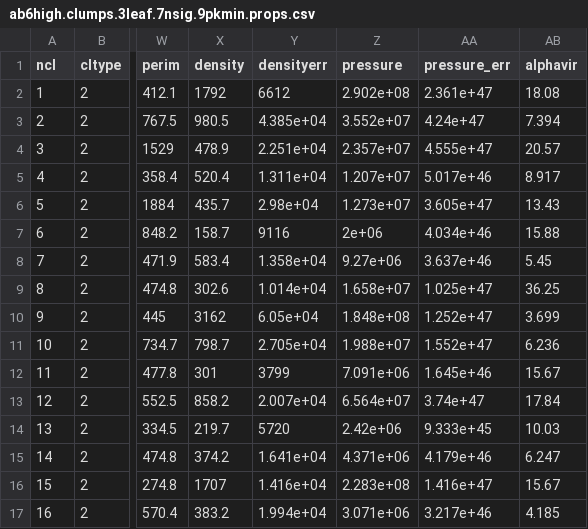
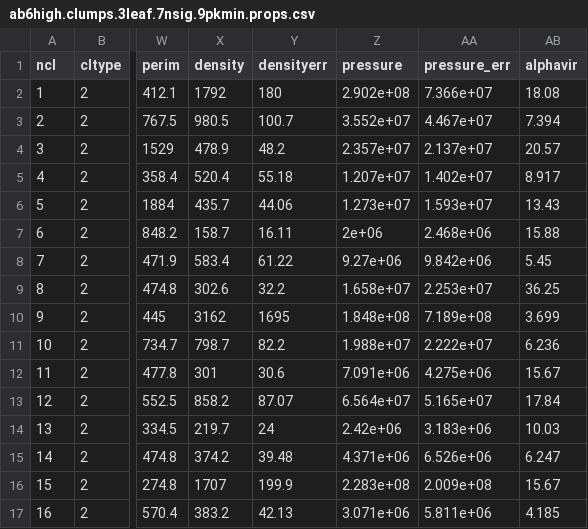
Before and after one commit to gracekrahm/antennae-overlap-analysis, a CSV file: data/ab6high.clumps.3leaf.7nsig.9pkmin.props.csv, drawn as a sheet; only a part is shown, gaps mark what is left out; the diff covers the shown part only; the diff names each change by its address in the sheet, - before the commit and + after, or states it on an @@ line.

Commit message:
fixed error propagation for pressure and density

```diff
--- a/data/ab6high.clumps.3leaf.7nsig.9pkmin.props.csv
+++ b/data/ab6high.clumps.3leaf.7nsig.9pkmin.props.csv
-Y2 (densityerr): 6612
+Y2 (densityerr): 180
-AA2 (pressure_err): 2.361e+47
+AA2 (pressure_err): 7.366e+07
-Y3 (densityerr): 4.385e+04
+Y3 (densityerr): 100.7
-AA3 (pressure_err): 4.24e+47
+AA3 (pressure_err): 4.467e+07
-Y4 (densityerr): 2.251e+04
+Y4 (densityerr): 48.2
-AA4 (pressure_err): 4.555e+47
+AA4 (pressure_err): 2.137e+07
-Y5 (densityerr): 1.311e+04
+Y5 (densityerr): 55.18
-AA5 (pressure_err): 5.017e+46
+AA5 (pressure_err): 1.402e+07
-Y6 (densityerr): 2.98e+04
+Y6 (densityerr): 44.06
-AA6 (pressure_err): 3.605e+47
+AA6 (pressure_err): 1.593e+07
-Y7 (densityerr): 9116
+Y7 (densityerr): 16.11
-AA7 (pressure_err): 4.034e+46
+AA7 (pressure_err): 2.468e+06
-Y8 (densityerr): 1.358e+04
+Y8 (densityerr): 61.22
-AA8 (pressure_err): 3.637e+46
+AA8 (pressure_err): 9.842e+06
-Y9 (densityerr): 1.014e+04
+Y9 (densityerr): 32.2
-AA9 (pressure_err): 1.025e+47
+AA9 (pressure_err): 2.253e+07
-Y10 (densityerr): 6.05e+04
+Y10 (densityerr): 1695
-AA10 (pressure_err): 1.252e+47
+AA10 (pressure_err): 7.189e+08
-Y11 (densityerr): 2.705e+04
+Y11 (densityerr): 82.2
-AA11 (pressure_err): 1.552e+47
+AA11 (pressure_err): 2.222e+07
-Y12 (densityerr): 3799
+Y12 (densityerr): 30.6
-AA12 (pressure_err): 1.645e+46
+AA12 (pressure_err): 4.275e+06
-Y13 (densityerr): 2.007e+04
+Y13 (densityerr): 87.07
-AA13 (pressure_err): 3.74e+47
+AA13 (pressure_err): 5.165e+07
-Y14 (densityerr): 5720
+Y14 (densityerr): 24
-AA14 (pressure_err): 9.333e+45
+AA14 (pressure_err): 3.183e+06
-Y15 (densityerr): 1.641e+04
+Y15 (densityerr): 39.48
-AA15 (pressure_err): 4.179e+46
+AA15 (pressure_err): 6.526e+06
-Y16 (densityerr): 1.416e+04
+Y16 (densityerr): 199.9
-AA16 (pressure_err): 1.416e+47
+AA16 (pressure_err): 2.009e+08
-Y17 (densityerr): 1.994e+04
+Y17 (densityerr): 42.13
-AA17 (pressure_err): 3.217e+46
+AA17 (pressure_err): 5.811e+06
```
Also changed, not shown: 68 edited cells elsewhere in this file.
